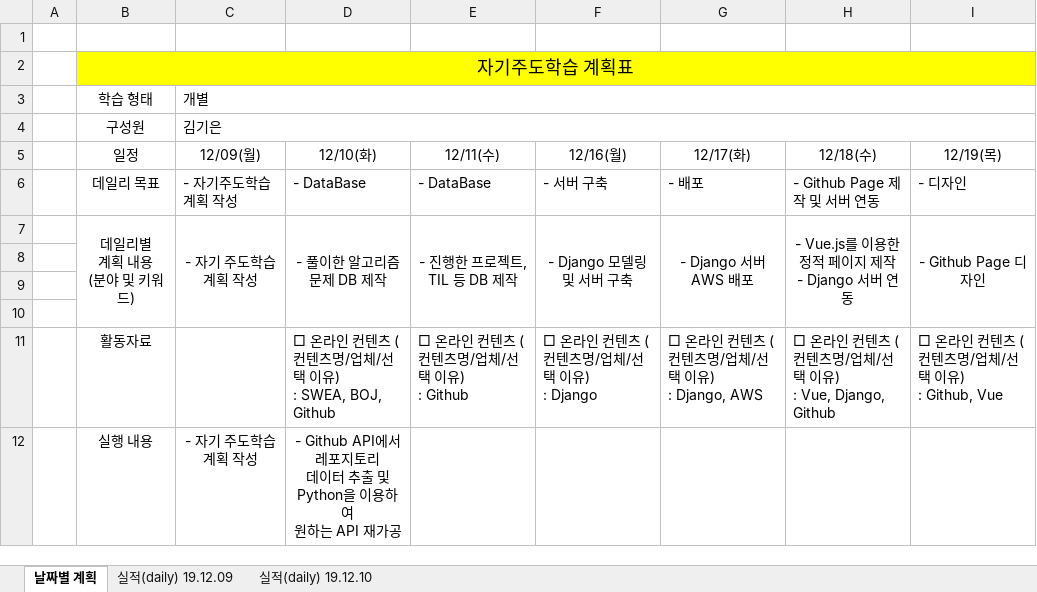
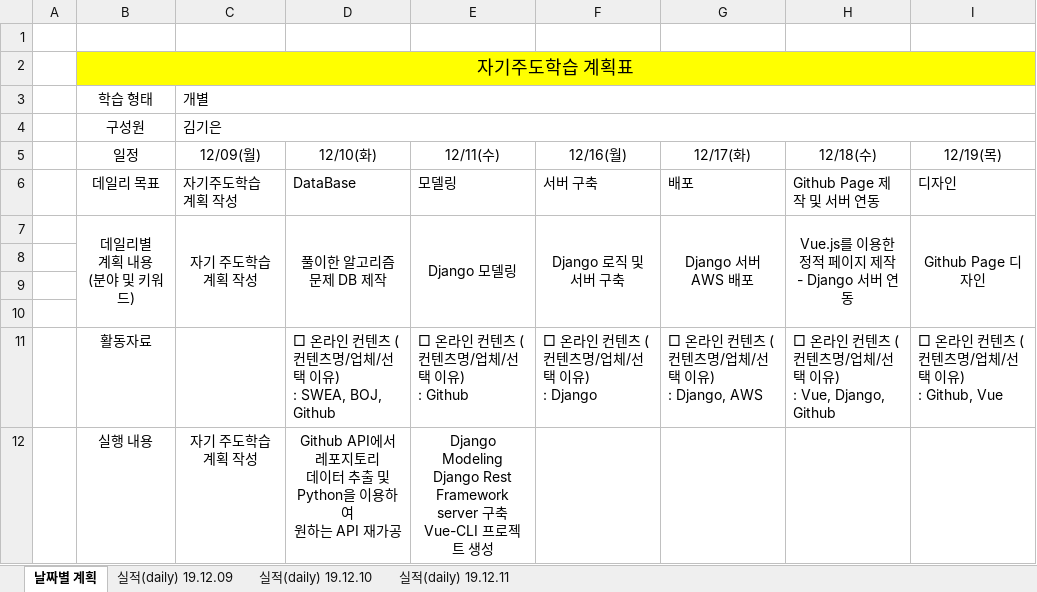
Before and after one commit to edugieun/edugieun-gh, an Excel workbook: [계절학기] 191209_학습계획서_대전_1반_김기은.xlsx, sheet 날짜별 계획, drawn as a sheet; values as stored, in another font and other column widths than the file's, no borders; charts and pictures not drawn; removed rows and columns are numbered as before the commit, all else as after; ↵ is a line break in a cell; the diff names each change by its address in the sheet, - before the commit and + after, or states it on an @@ line.

```diff
--- a/[계절학기] 191209_학습계획서_대전_1반_김기은.xlsx (sheet 날짜별 계획)
+++ b/[계절학기] 191209_학습계획서_대전_1반_김기은.xlsx (sheet 날짜별 계획)
+sheet tab: 실적(daily) 19.12.11
-row 6:  | 데일리 목표 | - 자기주도학습 계획 작성 | - DataBase | - DataBase | - 서버 구축 | - 배포 | - Github Page 제작 및 서버 연동 | - 디자인
+row 6:  | 데일리 목표 | 자기주도학습 계획 작성 | DataBase | 모델링 | 서버 구축 | 배포 | Github Page 제작 및 서버 연동 | 디자인
-C7 (12/09(월)): - 자기 주도학습 계획 작성
+C7 (12/09(월)): 자기 주도학습 계획 작성
-D7 (12/10(화)): - 풀이한 알고리즘 문제 DB 제작
+D7 (12/10(화)): 풀이한 알고리즘 문제 DB 제작
-E7 (12/11(수)): - 진행한 프로젝트, TIL 등 DB 제작
+E7 (12/11(수)): Django 모델링
-F7 (12/16(월)): - Django 모델링 및 서버 구축
+F7 (12/16(월)): Django 로직 및 서버 구축
-G7 (12/17(화)): - Django 서버 AWS 배포
+G7 (12/17(화)): Django 서버 AWS 배포
-H7 (12/18(수)): - Vue.js를 이용한 정적 페이지 제작 ↵ - Django 서버 연동
+H7 (12/18(수)): Vue.js를 이용한 정적 페이지 제작 ↵ - Django 서버 연동
-I7 (12/19(목)): - Github Page 디자인
+I7 (12/19(목)): Github Page 디자인
-C12 (12/09(월)): - 자기 주도학습 계획 작성
+C12 (12/09(월)): 자기 주도학습 계획 작성
-D12 (12/10(화)): - Github API에서…
+D12 (12/10(화)): Github API에서…
-E12 (12/11(수)): (empty)
+E12 (12/11(수)): Django Modeling ↵ Django Rest Framework server 구축 ↵ Vue-CLI 프로젝트 생성
```
Also changed, not shown: sheet 실적(daily) 19.12.10, sheet 실적(daily) 19.12.09, charts or pictures, 16 other files.
